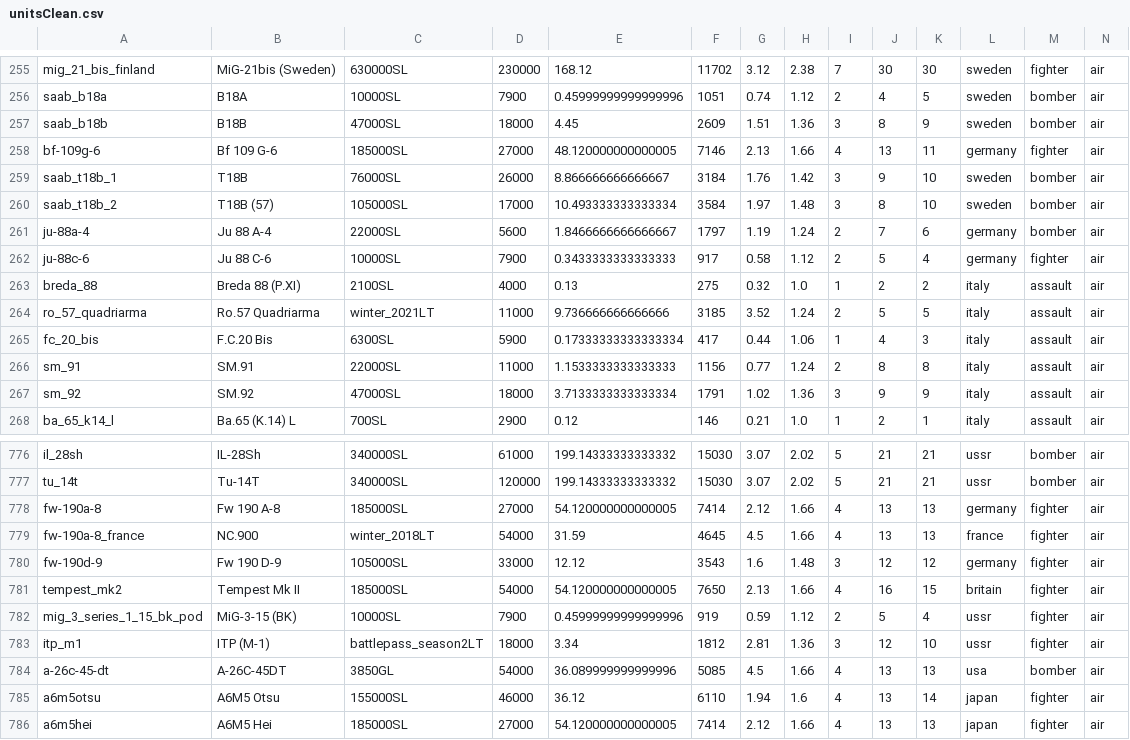
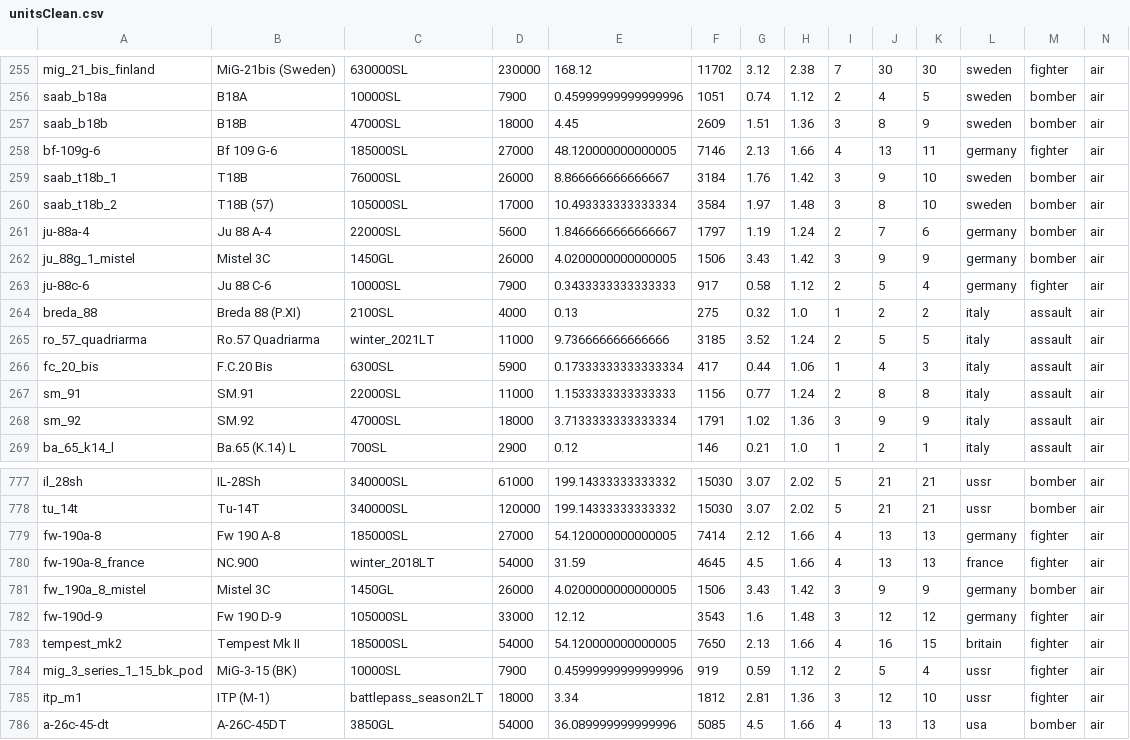
Before and after one commit to R11G/R11G.github.io, a CSV file: arbstats/unitsClean.csv, drawn as a sheet; only a part is shown, gaps mark what is left out; the shorter side is filled out with more unchanged rows.

```diff
--- a/arbstats/unitsClean.csv
+++ b/arbstats/unitsClean.csv
@@ -261,2 +261,3 @@ saab_t18b_2;T18B (57);105000SL;17000;10.493333333333334;3584;1.97;1.48;3;8;10;sw
 ju-88a-4;Ju 88 A-4;22000SL;5600;1.8466666666666667;1797;1.19;1.24;2;7;6;germany;bomber;air
+ju_88g_1_mistel;Mistel 3C;1450GL;26000;4.0200000000000005;1506;3.43;1.42;3;9;9;germany;bomber;air
 ju-88c-6;Ju 88 C-6;10000SL;7900;0.3433333333333333;917;0.58;1.12;2;5;4;germany;fighter;air
@@ -779,2 +780,3 @@ fw-190a-8;Fw 190 A-8;185000SL;27000;54.120000000000005;7414;2.12;1.66;4;13;13;
 fw-190a-8_france;NC.900;winter_2018LT;54000;31.59;4645;4.5;1.66;4;13;13;france;fighter;air
+fw_190a_8_mistel;Mistel 3C;1450GL;26000;4.0200000000000005;1506;3.43;1.42;3;9;9;germany;bomber;air
 fw-190d-9;Fw 190 D-9;105000SL;33000;12.12;3543;1.6;1.48;3;12;12;germany;fighter;air
```
Also changed, not shown: WT Localization Files/Default Names/units.csv, WT Localization Files/Jaek898 Default Roundels/units.csv, 1 other file.
